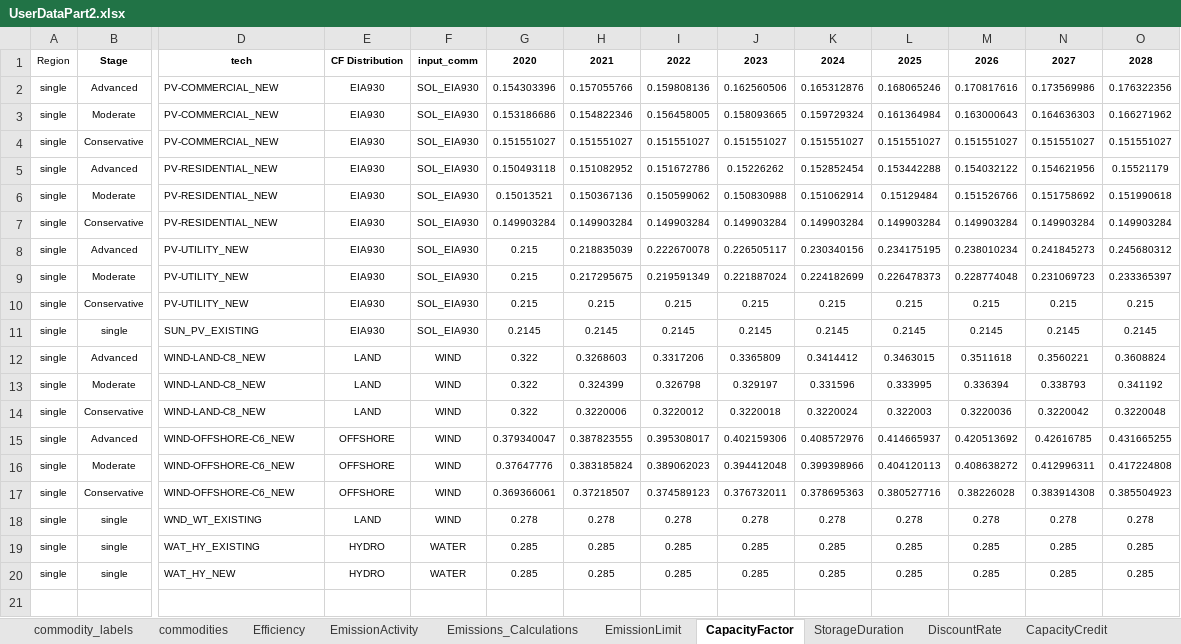
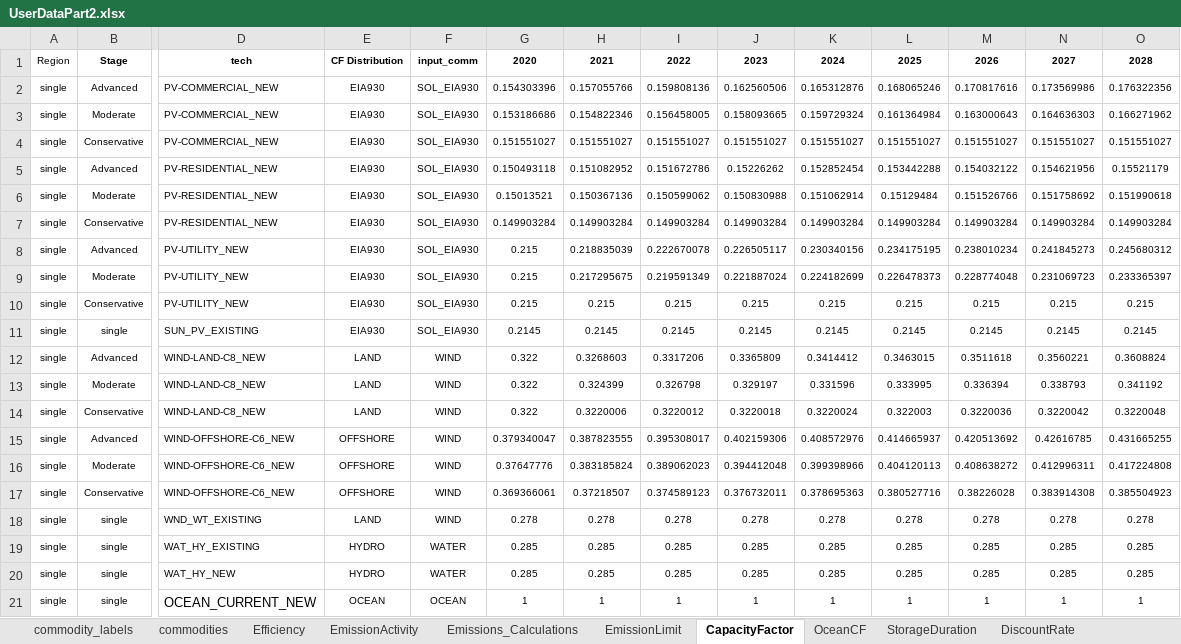
Before and after one commit to vaduraes/TemoaHurricane_V2, an Excel workbook: CreateDB_NC/InputData/ExcelUserData/UserDataPart2.xlsx, sheet CapacityFactor, drawn as a sheet; only a part is shown, gaps mark what is left out; values as stored, in another font and other column widths than the file's, no borders; rows hold the shown columns only; the diff names each change by its address in the sheet, - before the commit and + after, or states it on an @@ line.

Commit message:
Enable Ocean Tech

```diff
--- a/CreateDB_NC/InputData/ExcelUserData/UserDataPart2.xlsx (sheet CapacityFactor)
+++ b/CreateDB_NC/InputData/ExcelUserData/UserDataPart2.xlsx (sheet CapacityFactor)
+sheet tab: OceanCF
+row 21: single | single | OCEAN_CURRENT_NEW | OCEAN | OCEAN | 1 | 1 | 1 | 1 | 1 | 1 | 1 | 1 | 1
```
Also changed, not shown: sheet Efficiency, sheet DiscountRate, sheet commodities, sheet CapacityCredit, sheet tech_curtailment, CreateDB_NC/InputData/ExcelUserData/UserDataPart1.xlsx, CreateDB_NC/InputData/FragilityCurvesData/PercentageHurricaneDamage.xlsx, 16 other files.
